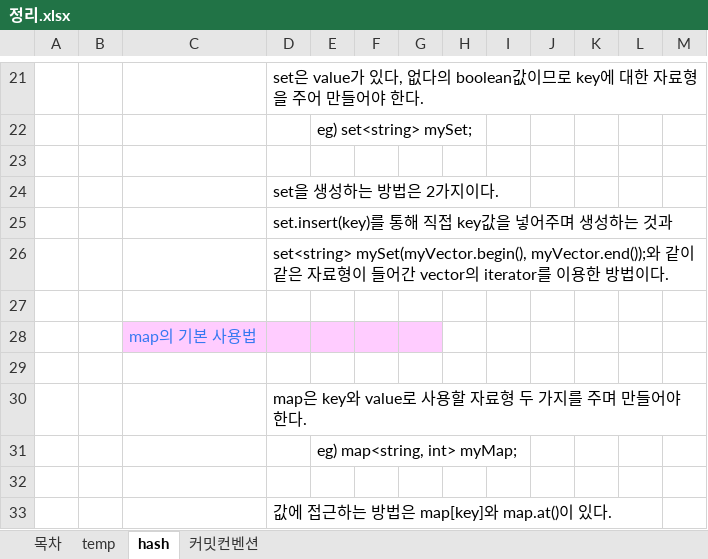
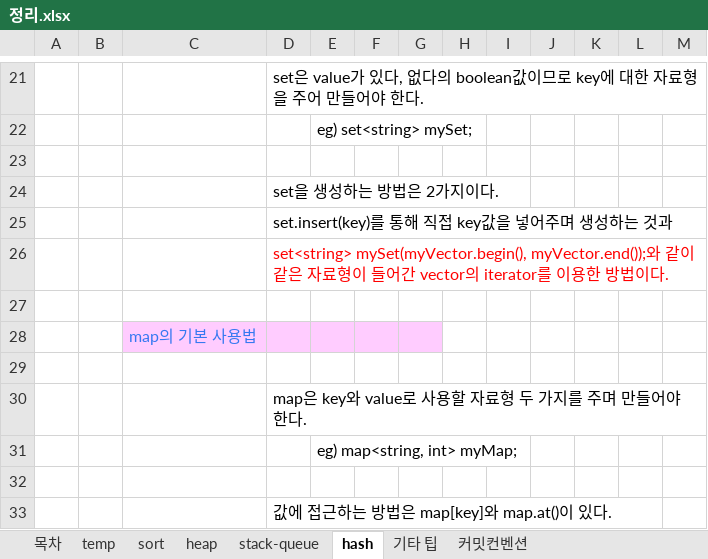
Before and after one commit to ilot12/algorithm-practice, an Excel workbook: 정리.xlsx, sheet hash, drawn as a sheet; only a part is shown, gaps mark what is left out; values as stored, in another font and other column widths than the file's, no borders; charts and pictures not drawn; the diff names each change by its address in the sheet, - before the commit and + after, or states it on an @@ line.

```diff
--- a/정리.xlsx (sheet hash)
+++ b/정리.xlsx (sheet hash)
+sheet tab: sort
+sheet tab: heap
+sheet tab: stack-queue
+sheet tab: 기타 팁
-D26 text colour: black
+D26 text colour: #FF0000
```
Also changed, not shown: charts or pictures.
